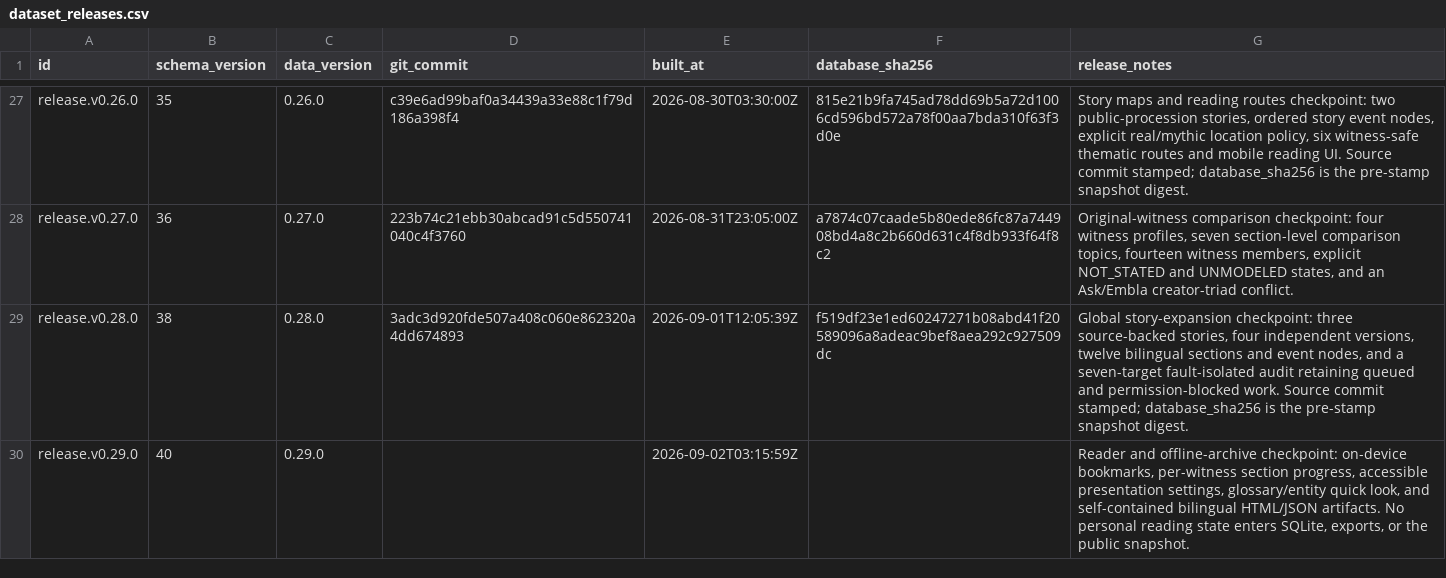
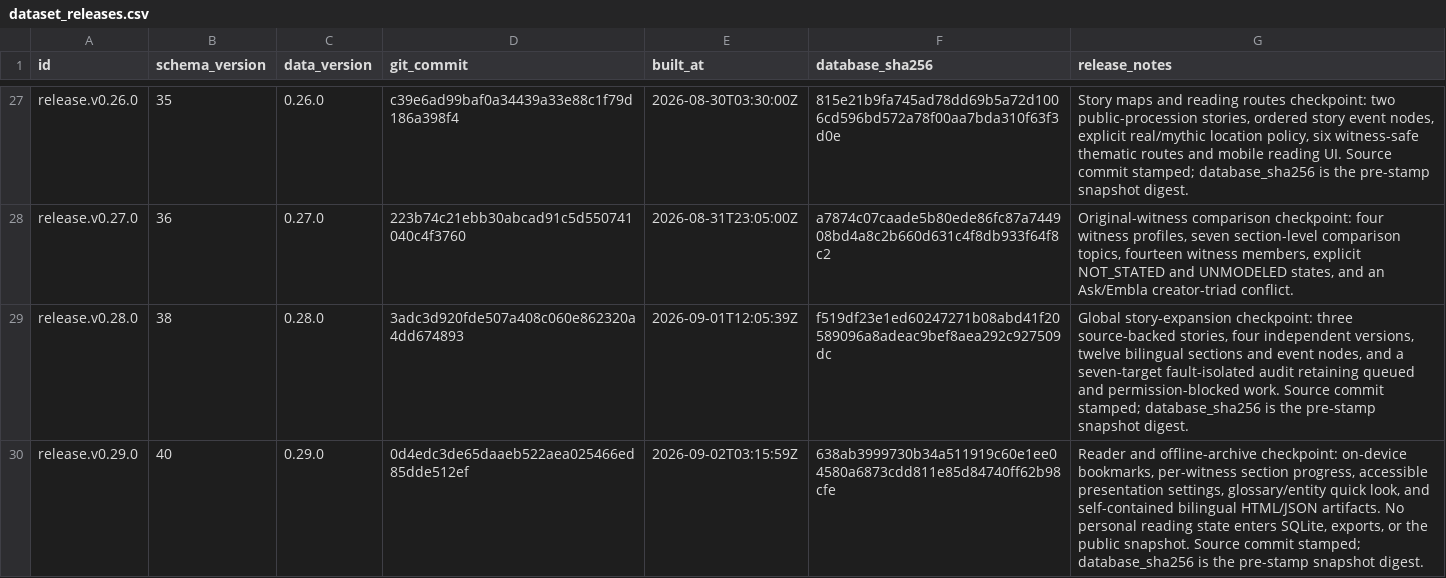
Before and after one commit to darenyew7527/world-mythology-system, a CSV file: exports/csv/dataset_releases.csv, drawn as a sheet; only a part is shown, gaps mark what is left out.

Commit message:
chore: stamp v0.29.0 release artifacts

```diff
--- a/exports/csv/dataset_releases.csv
+++ b/exports/csv/dataset_releases.csv
@@ -29,2 +29,2 @@ release.v0.27.0,36,0.27.0,223b74c21ebb30abcad91c5d550741040c4f3760,2026-08-31T23
 release.v0.28.0,38,0.28.0,3adc3d920fde507a408c060e862320a4dd674893,2026-09-01T12:05:39Z,f519df23e1ed60247271b08abd41f20589096a8adeac9bef8aea292c927509dc,"Global story-expansion checkpoint: three source-backed stories, four independent versions, twelve bilingual sections and event nodes, and a seven-target fault-isolated audit retaining queued and permission-blocked work. Source commit stamped; database_sha256 is the pre-stamp snapshot digest."
-release.v0.29.0,40,0.29.0,,2026-09-02T03:15:59Z,,"Reader and offline-archive checkpoint: on-device bookmarks, per-witness section progress, accessible presentation settings, glossary/entity quick look, and self-contained bilingual HTML/JSON artifacts. No personal reading state enters SQLite, exports, or the public snapshot."
+release.v0.29.0,40,0.29.0,0d4edc3de65daaeb522aea025466ed85dde512ef,2026-09-02T03:15:59Z,638ab3999730b34a511919c60e1ee04580a6873cdd811e85d84740ff62b98cfe,"Reader and offline-archive checkpoint: on-device bookmarks, per-witness section progress, accessible presentation settings, glossary/entity quick look, and self-contained bilingual HTML/JSON artifacts. No personal reading state enters SQLite, exports, or the public snapshot. Source commit stamped; database_sha256 is the pre-stamp snapshot digest."
```
Also changed, not shown: 8 other files.
